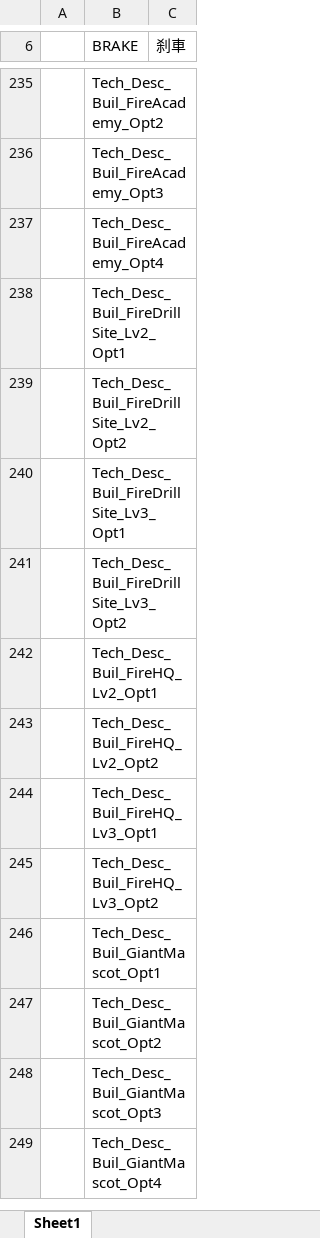
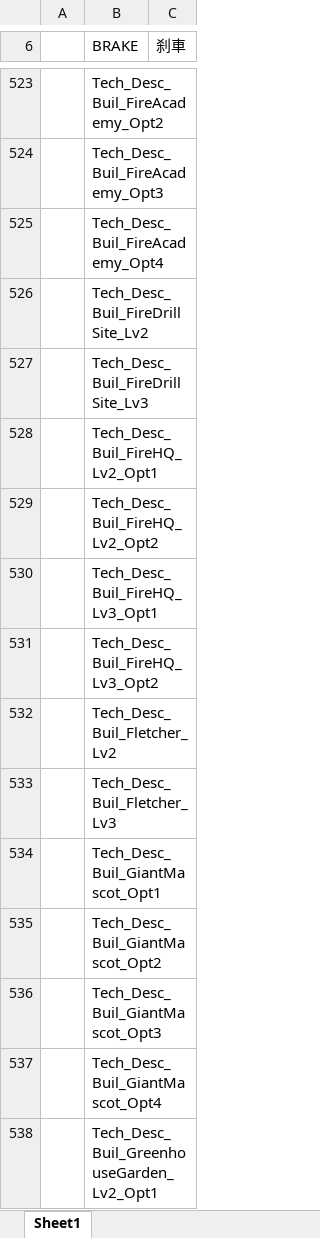
Before and after one commit to Neilander/GF_X, an Excel workbook: AAAGameData/Languages/ChineseTraditional.xlsx, sheet Sheet1, drawn as a sheet; only a part is shown, gaps mark what is left out; values as stored, in another font and other column widths than the file's, no borders; charts and pictures not drawn; removed rows and columns are numbered as before the commit, all else as after; the diff covers the shown part only; the diff names each change by its address in the sheet, - before the commit and + after, or states it on an @@ line.

```diff
--- a/AAAGameData/Languages/ChineseTraditional.xlsx (sheet Sheet1)
+++ b/AAAGameData/Languages/ChineseTraditional.xlsx (sheet Sheet1)
-B526 (BRAKE): Tech_Desc_Buil_FireDrillSite_Lv2_Opt1
+B526 (BRAKE): Tech_Desc_Buil_FireDrillSite_Lv2
-B527 (BRAKE): Tech_Desc_Buil_FireDrillSite_Lv2_Opt2
+B527 (BRAKE): Tech_Desc_Buil_FireDrillSite_Lv3
-row 240:  | Tech_Desc_Buil_FireDrillSite_Lv3_Opt1
-row 241:  | Tech_Desc_Buil_FireDrillSite_Lv3_Opt2
+row 532:  | Tech_Desc_Buil_Fletcher_Lv2
+row 533:  | Tech_Desc_Buil_Fletcher_Lv3
+row 538:  | Tech_Desc_Buil_GreenhouseGarden_Lv2_Opt1
```
Also changed, not shown: 469 added rows, 15 removed rows and 78 edited cells elsewhere in this sheet, charts or pictures, AAAGameData/DataTables/Text/LocalizationTextTable_Archetype.xlsx, AAAGameData/Languages/ChineseSimplified.xlsx, 17 other files.
